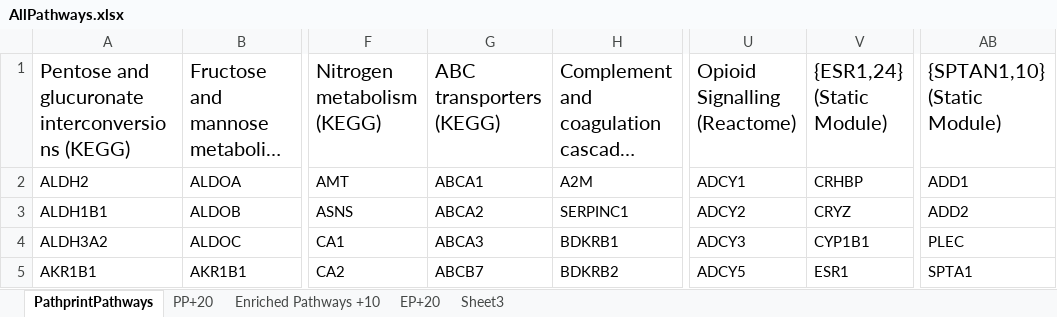
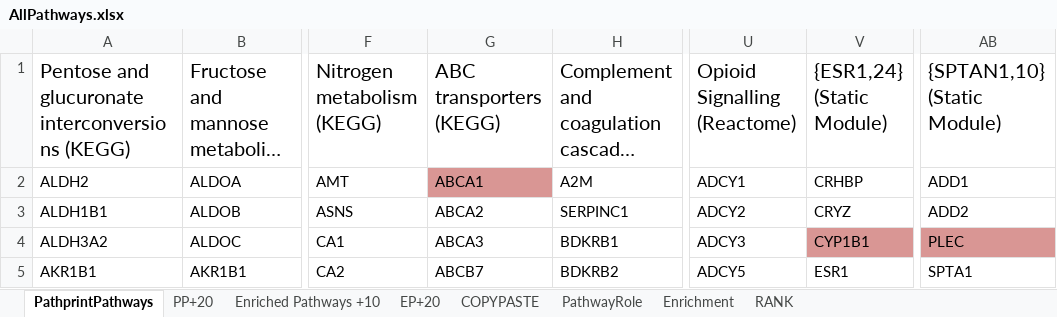
Before and after one commit to AnalytiClaire/TDP-43_Code, an Excel workbook: Results/Pathprint/Pathprint 25.04.16/hyperPathway/AllPathways.xlsx, sheet PathprintPathways, drawn as a sheet; only a part is shown, gaps mark what is left out; long unchanged cells end in …; values as stored, in another font and other column widths than the file's, no borders; the diff covers the shown part only; the diff names each change by its address in the sheet, - before the commit and + after, or states it on an @@ line.

```diff
--- a/Results/Pathprint/Pathprint 25.04.16/hyperPathway/AllPathways.xlsx (sheet PathprintPathways)
+++ b/Results/Pathprint/Pathprint 25.04.16/hyperPathway/AllPathways.xlsx (sheet PathprintPathways)
-sheet tab: Sheet3
+sheet tab: COPYPASTE
+sheet tab: PathwayRole
+sheet tab: Enrichment
+sheet tab: RANK
-G2 fill: none
+G2 fill: #D99694
-V4 fill: none
+V4 fill: #D99694
-AB4 fill: none
+AB4 fill: #D99694
```
Also changed, not shown: cell formats elsewhere in this sheet, Results/Pathprint/Pathprint Pathway Genes.xlsx, Results/Pathprint/Pathway enrichment.xlsx, 18 other files.
